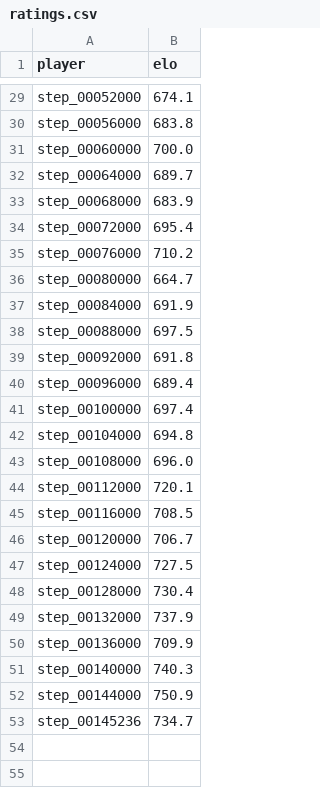
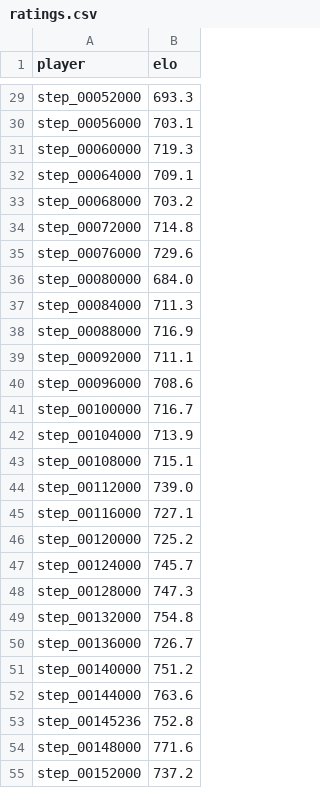
Before and after one commit to armandli/alphago_zero, a CSV file: data/muzero_9x9/eval/ratings.csv, drawn as a sheet; only a part is shown, gaps mark what is left out; the diff covers the shown part only; the diff names each change by its address in the sheet, - before the commit and + after, or states it on an @@ line.

```diff
--- a/data/muzero_9x9/eval/ratings.csv
+++ b/data/muzero_9x9/eval/ratings.csv
-B29 (elo): 674.1
+B29 (elo): 693.3
-B30 (elo): 683.8
+B30 (elo): 703.1
-B31 (elo): 700.0
+B31 (elo): 719.3
-B32 (elo): 689.7
+B32 (elo): 709.1
-B33 (elo): 683.9
+B33 (elo): 703.2
-B34 (elo): 695.4
+B34 (elo): 714.8
-B35 (elo): 710.2
+B35 (elo): 729.6
-B36 (elo): 664.7
+B36 (elo): 684.0
-B37 (elo): 691.9
+B37 (elo): 711.3
-B38 (elo): 697.5
+B38 (elo): 716.9
-B39 (elo): 691.8
+B39 (elo): 711.1
-B40 (elo): 689.4
+B40 (elo): 708.6
-B41 (elo): 697.4
+B41 (elo): 716.7
-B42 (elo): 694.8
+B42 (elo): 713.9
-B43 (elo): 696.0
+B43 (elo): 715.1
-B44 (elo): 720.1
+B44 (elo): 739.0
-B45 (elo): 708.5
+B45 (elo): 727.1
-B46 (elo): 706.7
+B46 (elo): 725.2
-B47 (elo): 727.5
+B47 (elo): 745.7
-B48 (elo): 730.4
+B48 (elo): 747.3
-B49 (elo): 737.9
+B49 (elo): 754.8
-B50 (elo): 709.9
+B50 (elo): 726.7
-B51 (elo): 740.3
+B51 (elo): 751.2
-B52 (elo): 750.9
+B52 (elo): 763.6
-B53 (elo): 734.7
+B53 (elo): 752.8
+row 54: step_00148000 | 771.6
+row 55: step_00152000 | 737.2
```
Also changed, not shown: 32 added rows and 26 edited cells elsewhere in this file, data/muzero_9x9/eval/results.csv, 46 other files.
